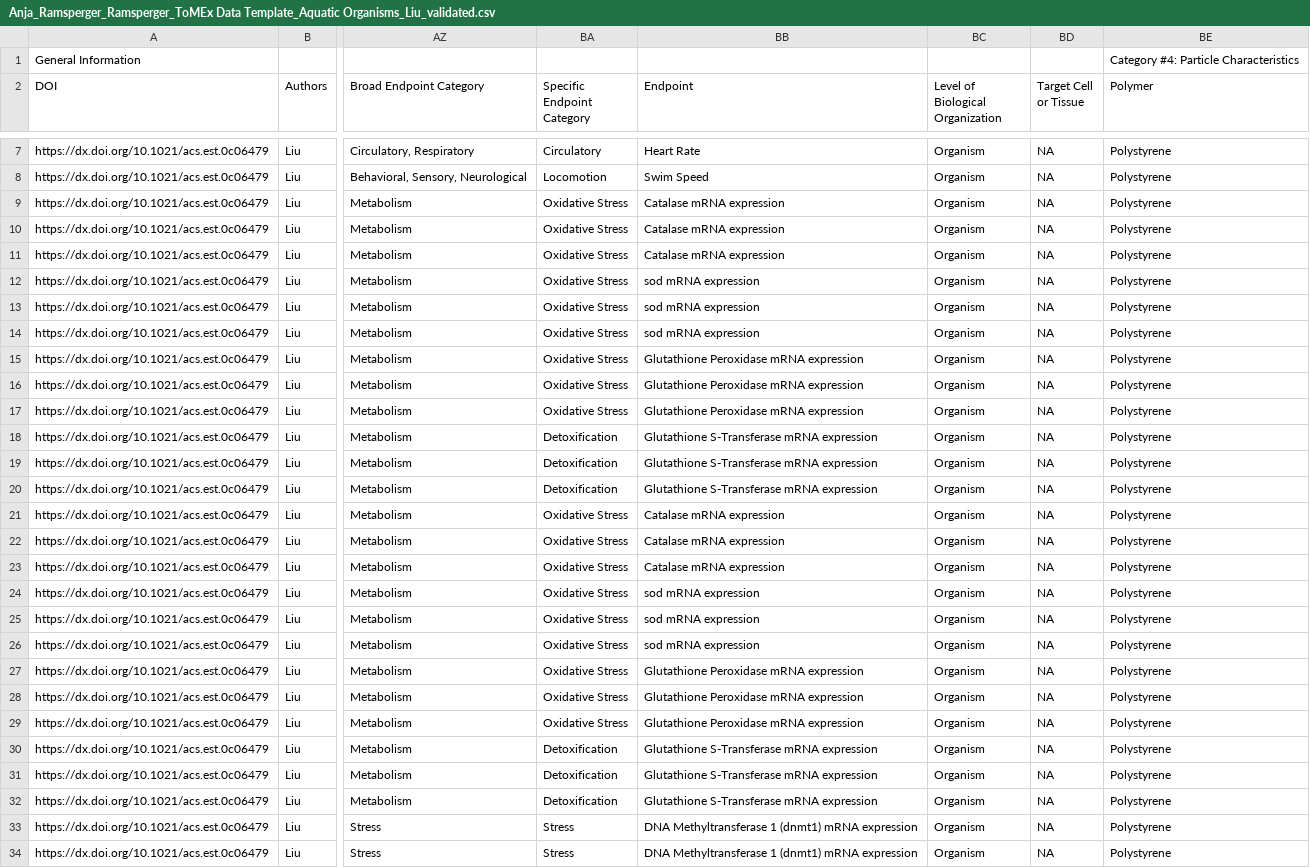
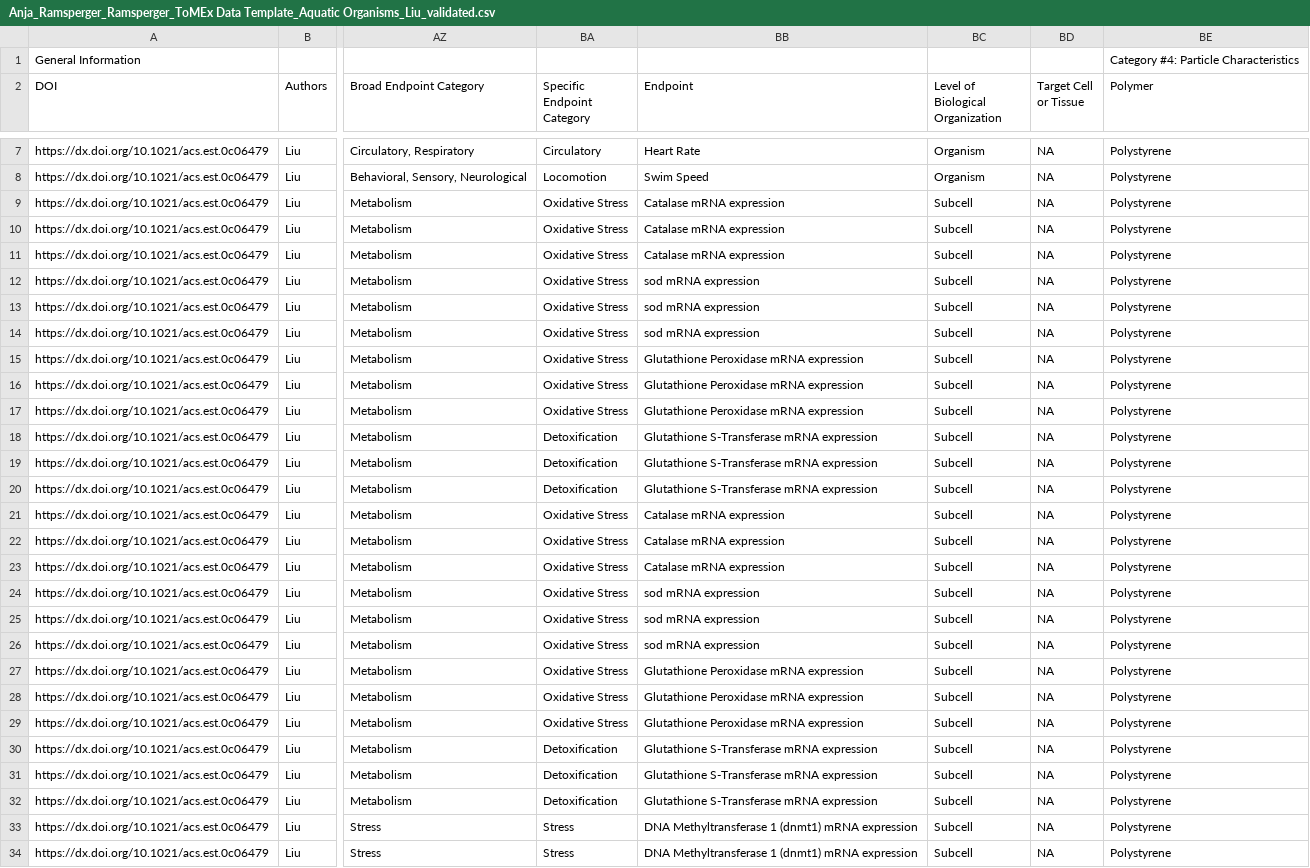
Before and after one commit to SCCWRP/aq_mp_tox_shiny, a CSV file: ToMEx2.0_Onboarding/Validated Templates/Anja_Ramsperger_Ramsperger_ToMEx Data Template_Aquatic Organisms_Liu_validated.csv, drawn as a sheet; only a part is shown, gaps mark what is left out; the diff covers the shown part only; the diff names each change by its address in the sheet, - before the commit and + after, or states it on an @@ line.

Commit message:
correcting mistakes in level of biological organization

```diff
--- a/ToMEx2.0_Onboarding/Validated Templates/Anja_Ramsperger_Ramsperger_ToMEx Data Template_Aquatic Organisms_Liu_validated.csv
+++ b/ToMEx2.0_Onboarding/Validated Templates/Anja_Ramsperger_Ramsperger_ToMEx Data Template_Aquatic Organisms_Liu_validated.csv
-BC9:BC34 (Level of Biological Organization): Organism
+BC9:BC34 (Level of Biological Organization): Subcell
```
Also changed, not shown: 34 edited cells elsewhere in this file, ToMEx2.0_Onboarding/Validated Templates/Dana Briggs_ToMEx Data Template_Aquatic Organisms_Chisada_validated.csv, ToMEx2.0_Onboarding/Validated Templates/Luan_de Souza Leite_ToMEx Data_Aquatic Organisms LL34.csv, 4 other files.
